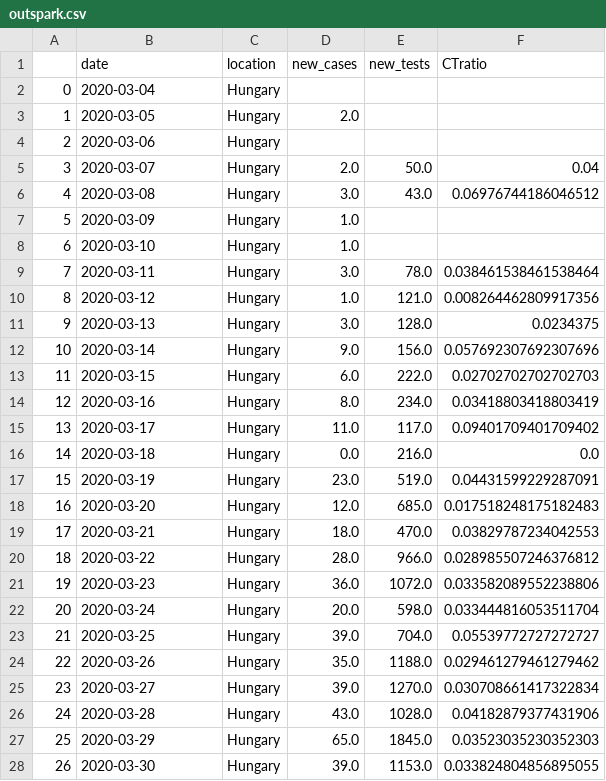
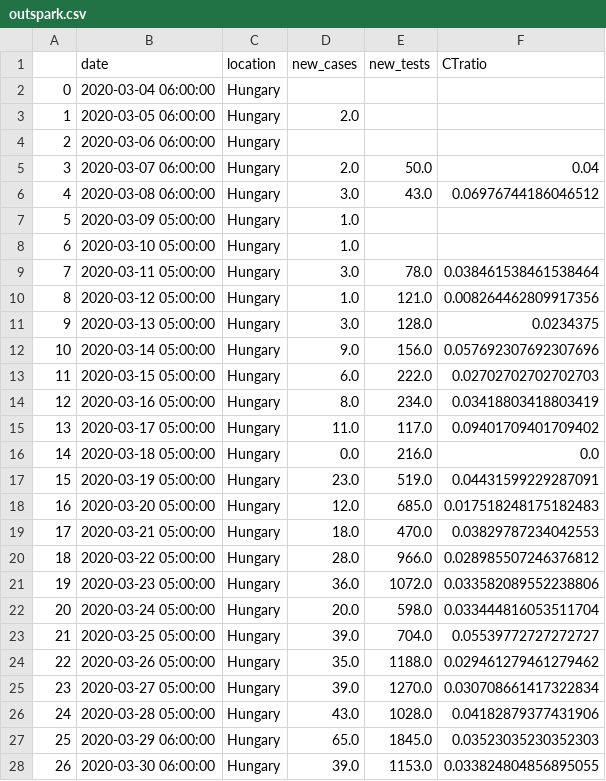
Before and after one commit to sandorbihary/AgnesRiport, a CSV file: outspark.csv, drawn as a sheet; only a part is shown; the diff covers the shown part only.

```diff
--- a/outspark.csv
+++ b/outspark.csv
@@ -1,28 +1,28 @@
 ,date,location,new_cases,new_tests,CTratio
-0,2020-03-04,Hungary,,,
-1,2020-03-05,Hungary,2.0,,
-2,2020-03-06,Hungary,,,
-3,2020-03-07,Hungary,2.0,50.0,0.04
-4,2020-03-08,Hungary,3.0,43.0,0.06976744186046512
-5,2020-03-09,Hungary,1.0,,
-6,2020-03-10,Hungary,1.0,,
-7,2020-03-11,Hungary,3.0,78.0,0.038461538461538464
-8,2020-03-12,Hungary,1.0,121.0,0.008264462809917356
-9,2020-03-13,Hungary,3.0,128.0,0.0234375
-10,2020-03-14,Hungary,9.0,156.0,0.057692307692307696
-11,2020-03-15,Hungary,6.0,222.0,0.02702702702702703
-12,2020-03-16,Hungary,8.0,234.0,0.03418803418803419
-13,2020-03-17,Hungary,11.0,117.0,0.09401709401709402
-14,2020-03-18,Hungary,0.0,216.0,0.0
-15,2020-03-19,Hungary,23.0,519.0,0.04431599229287091
-16,2020-03-20,Hungary,12.0,685.0,0.017518248175182483
-17,2020-03-21,Hungary,18.0,470.0,0.03829787234042553
-18,2020-03-22,Hungary,28.0,966.0,0.028985507246376812
-19,2020-03-23,Hungary,36.0,1072.0,0.033582089552238806
-20,2020-03-24,Hungary,20.0,598.0,0.033444816053511704
-21,2020-03-25,Hungary,39.0,704.0,0.05539772727272727
-22,2020-03-26,Hungary,35.0,1188.0,0.029461279461279462
-23,2020-03-27,Hungary,39.0,1270.0,0.030708661417322834
-24,2020-03-28,Hungary,43.0,1028.0,0.04182879377431906
-25,2020-03-29,Hungary,65.0,1845.0,0.03523035230352303
-26,2020-03-30,Hungary,39.0,1153.0,0.033824804856895055
+0,2020-03-04 06:00:00,Hungary,,,
+1,2020-03-05 06:00:00,Hungary,2.0,,
+2,2020-03-06 06:00:00,Hungary,,,
+3,2020-03-07 06:00:00,Hungary,2.0,50.0,0.04
+4,2020-03-08 06:00:00,Hungary,3.0,43.0,0.06976744186046512
+5,2020-03-09 05:00:00,Hungary,1.0,,
+6,2020-03-10 05:00:00,Hungary,1.0,,
+7,2020-03-11 05:00:00,Hungary,3.0,78.0,0.038461538461538464
+8,2020-03-12 05:00:00,Hungary,1.0,121.0,0.008264462809917356
+9,2020-03-13 05:00:00,Hungary,3.0,128.0,0.0234375
+10,2020-03-14 05:00:00,Hungary,9.0,156.0,0.057692307692307696
+11,2020-03-15 05:00:00,Hungary,6.0,222.0,0.02702702702702703
+12,2020-03-16 05:00:00,Hungary,8.0,234.0,0.03418803418803419
+13,2020-03-17 05:00:00,Hungary,11.0,117.0,0.09401709401709402
+14,2020-03-18 05:00:00,Hungary,0.0,216.0,0.0
+15,2020-03-19 05:00:00,Hungary,23.0,519.0,0.04431599229287091
+16,2020-03-20 05:00:00,Hungary,12.0,685.0,0.017518248175182483
+17,2020-03-21 05:00:00,Hungary,18.0,470.0,0.03829787234042553
+18,2020-03-22 05:00:00,Hungary,28.0,966.0,0.028985507246376812
+19,2020-03-23 05:00:00,Hungary,36.0,1072.0,0.033582089552238806
+20,2020-03-24 05:00:00,Hungary,20.0,598.0,0.033444816053511704
+21,2020-03-25 05:00:00,Hungary,39.0,704.0,0.05539772727272727
+22,2020-03-26 05:00:00,Hungary,35.0,1188.0,0.029461279461279462
+23,2020-03-27 05:00:00,Hungary,39.0,1270.0,0.030708661417322834
+24,2020-03-28 05:00:00,Hungary,43.0,1028.0,0.04182879377431906
+25,2020-03-29 06:00:00,Hungary,65.0,1845.0,0.03523035230352303
+26,2020-03-30 06:00:00,Hungary,39.0,1153.0,0.033824804856895055
```
Also changed, not shown: 165 edited cells elsewhere in this file, 5 other files.
